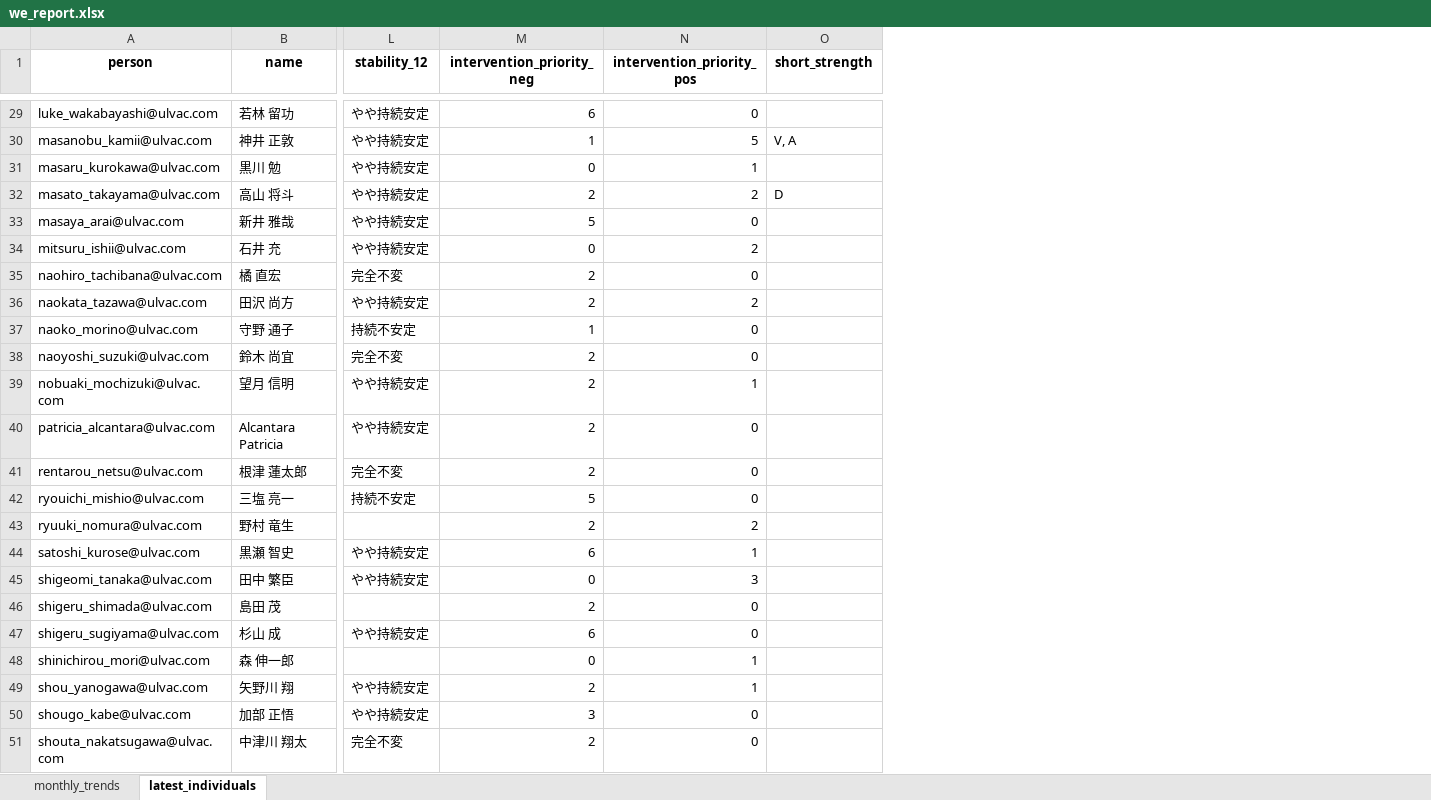
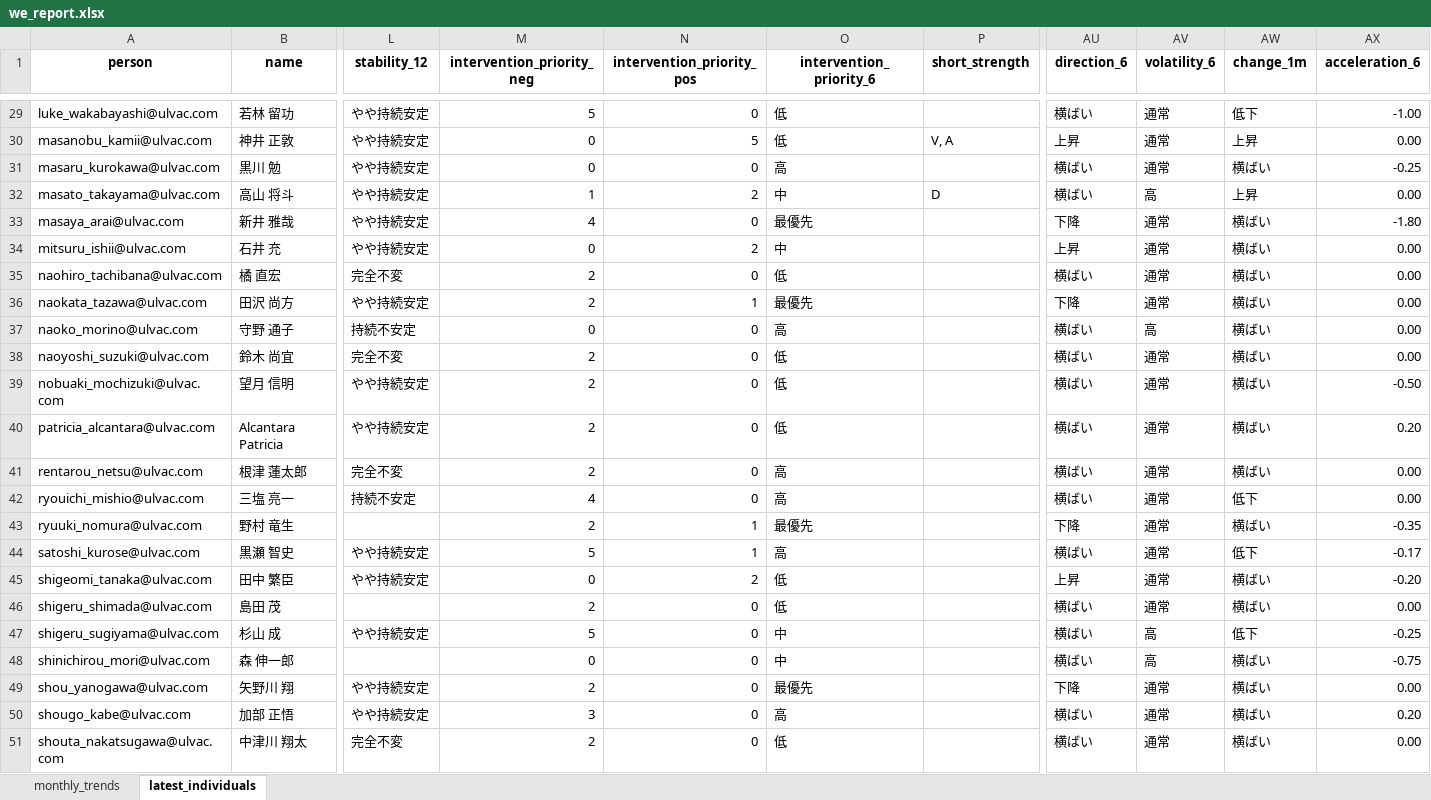
Before and after one commit to rdpishibashi/WorkEngagementSystem, an Excel workbook: Playbook/we_report.xlsx, sheet latest_individuals, drawn as a sheet; only a part is shown, gaps mark what is left out; values as stored, in another font and other column widths than the file's, no borders; the diff covers the shown part only; the diff names each change by its address in the sheet, - before the commit and + after, or states it on an @@ line.

```diff
--- a/Playbook/we_report.xlsx (sheet latest_individuals)
+++ b/Playbook/we_report.xlsx (sheet latest_individuals)
+column O (intervention_priority_6), rows 29-51: 低 | 低 | 高 | 中 | 最優先 | 中 | 低 | 最優先 | 高 | 低 | 低 | 低 | 高 | 高 | 最優先 | 高 | 低 | 低 | 中 | 中 | 最優先 | 高 | 低
+column AU (direction_6), rows 29-51: 横ばい | 上昇 | 横ばい | 横ばい | 下降 | 上昇 | 横ばい | 下降 | 横ばい | 横ばい | 横ばい | 横ばい | 横ばい | 横ばい | 下降 | 横ばい | 上昇 | 横ばい | 横ばい | 横ばい | 下降 | 横ばい | 横ばい
+column AV (volatility_6), rows 29-51: 通常 | 通常 | 通常 | 高 | 通常 | 通常 | 通常 | 通常 | 高 | 通常 | 通常 | 通常 | 通常 | 通常 | 通常 | 通常 | 通常 | 通常 | 高 | 高 | 通常 | 通常 | 通常
+column AW (change_1m), rows 29-51: 低下 | 上昇 | 横ばい | 上昇 | 横ばい | 横ばい | 横ばい | 横ばい | 横ばい | 横ばい | 横ばい | 横ばい | 横ばい | 低下 | 横ばい | 低下 | 横ばい | 横ばい | 低下 | 横ばい | 横ばい | 横ばい | 横ばい
+column AX (acceleration_6), rows 29-51: -1.00 | 0.00 | -0.25 | 0.00 | -1.80 | 0.00 | 0.00 | 0.00 | 0.00 | 0.00 | -0.50 | 0.20 | 0.00 | 0.00 | -0.35 | -0.17 | -0.20 | 0.00 | -0.25 | -0.75 | 0.00 | 0.20 | 0.00
-M29 (intervention_priority_neg): 6
+M29 (intervention_priority_neg): 5
-M30 (intervention_priority_neg): 1
+M30 (intervention_priority_neg): 0
-N31 (intervention_priority_pos): 1
+N31 (intervention_priority_pos): 0
-M32 (intervention_priority_neg): 2
+M32 (intervention_priority_neg): 1
-M33 (intervention_priority_neg): 5
+M33 (intervention_priority_neg): 4
-N36 (intervention_priority_pos): 2
+N36 (intervention_priority_pos): 1
-M37 (intervention_priority_neg): 1
+M37 (intervention_priority_neg): 0
-N39 (intervention_priority_pos): 1
+N39 (intervention_priority_pos): 0
-M42 (intervention_priority_neg): 5
+M42 (intervention_priority_neg): 4
-N43 (intervention_priority_pos): 2
+N43 (intervention_priority_pos): 1
-M44 (intervention_priority_neg): 6
+M44 (intervention_priority_neg): 5
-N45 (intervention_priority_pos): 3
+N45 (intervention_priority_pos): 2
-M47 (intervention_priority_neg): 6
+M47 (intervention_priority_neg): 5
-N48:N49 (intervention_priority_pos): 1
+N48:N49 (intervention_priority_pos): 0
```
Also changed, not shown: 27 edited cells elsewhere in this sheet, sheet monthly_trends, 3 other files.
